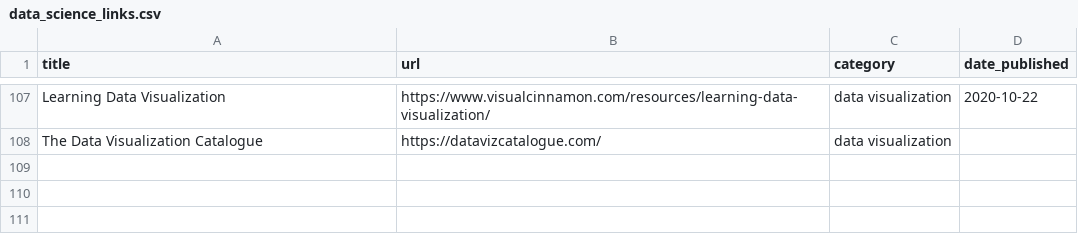
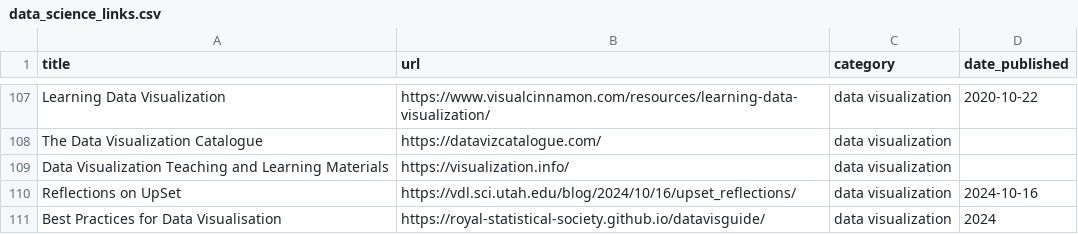
Before and after one commit to jdonland/jdonland.github.io, a CSV file: data_science_links.csv, drawn as a sheet; only a part is shown, gaps mark what is left out; the diff names each change by its address in the sheet, - before the commit and + after, or states it on an @@ line.

Commit message:
add three dataviz links

```diff
--- a/data_science_links.csv
+++ b/data_science_links.csv
+row 109: Data Visualization Teaching and Learning Materials | https://visualization.info/ | data visualization
+row 110: Reflections on UpSet | https://vdl.sci.utah.edu/blog/2024/10/16/upset_reflections/ | data visualization | 2024-10-16
+row 111: Best Practices for Data Visualisation | https://royal-statistical-society.github.io/datavisguide/ | data visualization | 2024
```
Also changed, not shown: 3 other files.
